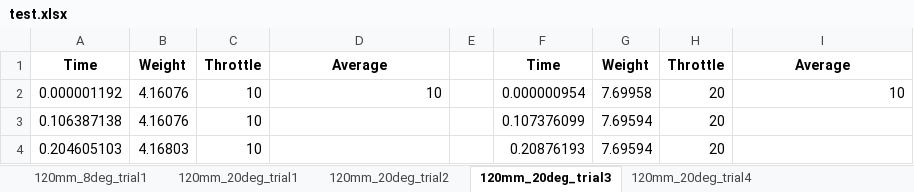
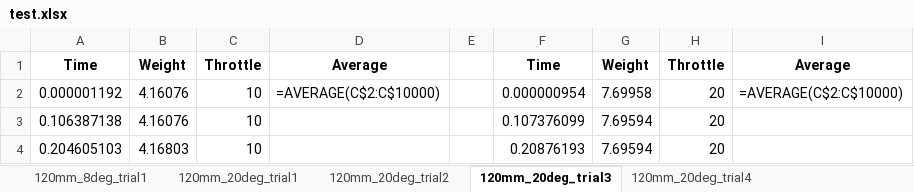
Before and after one commit to mathicarti/Arduino_Thrust_Stand, an Excel workbook: test.xlsx, sheet 120mm_20deg_trial3, drawn as a sheet; only a part is shown; values as stored, in another font and other column widths than the file's, no borders; formulas without a stored value are shown as written; the diff names each change by its address in the sheet, - before the commit and + after, or states it on an @@ line.

```diff
--- a/test.xlsx (sheet 120mm_20deg_trial3)
+++ b/test.xlsx (sheet 120mm_20deg_trial3)
-D2: 10
+D2: =AVERAGE(C$2:C$10000)
-I2: 10
+I2: =AVERAGE(C$2:C$10000)
```
Also changed, not shown: sheet 120mm_8deg_trial2, sheet 120mm_20deg_trial2, sheet 120mm_20deg_trial4, other sheet tabs, 1 other file.
